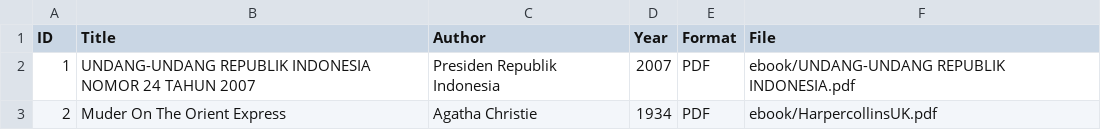
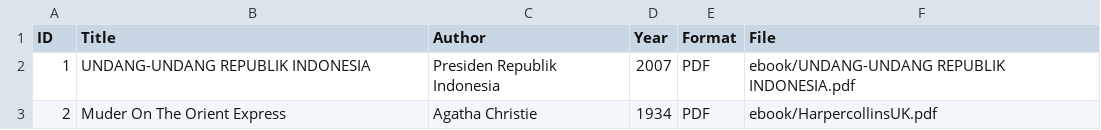
Before and after one commit to Aryaa055/perpustakaandigitalb, a CSV file: metadata/metadata.csv, drawn as a sheet.

Commit message:
Update title in metadata.csv

```diff
--- a/metadata/metadata.csv
+++ b/metadata/metadata.csv
@@ -1,3 +1,3 @@
 ID,Title,Author,Year,Format,File
-1,UNDANG-UNDANG REPUBLIK INDONESIA NOMOR 24 TAHUN 2007,Presiden Republik Indonesia,2007,PDF,ebook/UNDANG-UNDANG REPUBLIK INDONESIA.pdf
+1,UNDANG-UNDANG REPUBLIK INDONESIA,Presiden Republik Indonesia,2007,PDF,ebook/UNDANG-UNDANG REPUBLIK INDONESIA.pdf
 2,Muder On The Orient Express, Agatha Christie,1934,PDF,ebook/HarpercollinsUK.pdf
```
